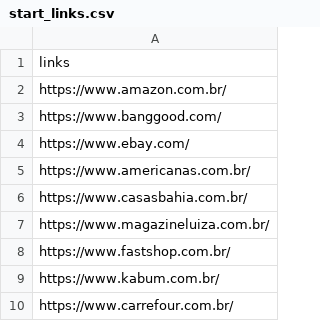
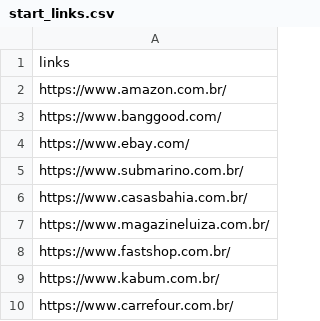
Before and after one commit to Acesarsilva/Smartphone_Web_Crawler, a CSV file: start_links.csv, drawn as a sheet.

```diff
--- a/start_links.csv
+++ b/start_links.csv
@@ -4,3 +4,3 @@ https://www.banggood.com/
 https://www.ebay.com/
-https://www.americanas.com.br/
+https://www.submarino.com.br/
 https://www.casasbahia.com.br/
```
Also changed, not shown: 2 other files.
